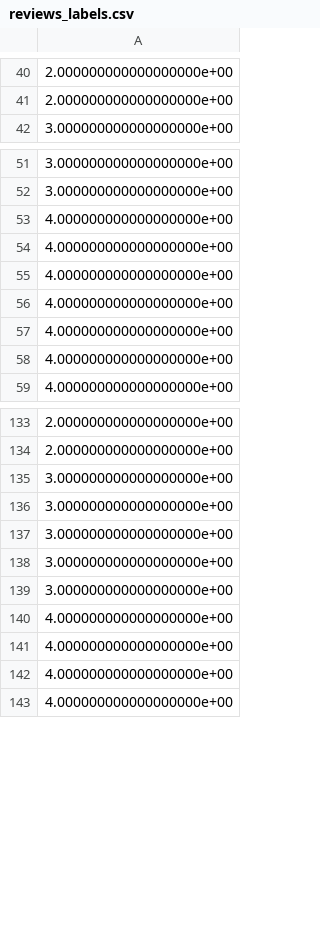
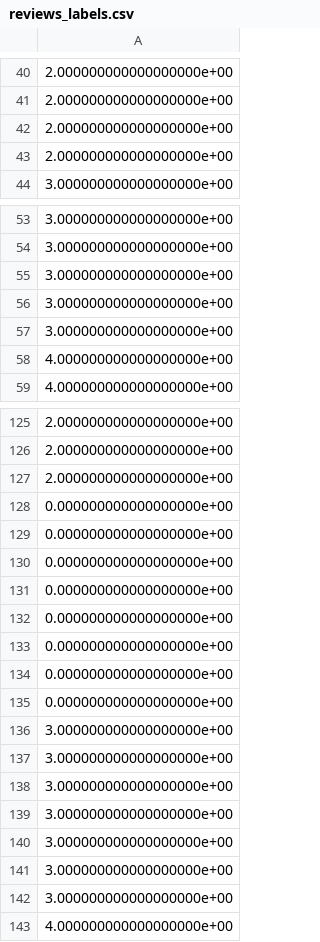
Before and after one commit to roy-hachnochi/ReviewerAttribution, a CSV file: code/results/reviewer_classification/reviews_labels.csv, drawn as a sheet; only a part is shown, gaps mark what is left out; removed rows and columns are numbered as before the commit, all else as after; the diff names each change by its address in the sheet, - before the commit and + after, or states it on an @@ line.

Commit message:
results - toy + reviews features

```diff
--- a/code/results/reviewer_classification/reviews_labels.csv
+++ b/code/results/reviewer_classification/reviews_labels.csv
+row 42: 2.000000000000000000e+00
+row 43: 2.000000000000000000e+00
-row 53: 4.000000000000000000e+00
-row 54: 4.000000000000000000e+00
-row 55: 4.000000000000000000e+00
-row 56: 4.000000000000000000e+00
-row 57: 4.000000000000000000e+00
+row 55: 3.000000000000000000e+00
+row 56: 3.000000000000000000e+00
+row 57: 3.000000000000000000e+00
+row 127: 2.000000000000000000e+00
-row 116: 0.000000000000000000e+00
+row 128: 0.000000000000000000e+00
-row 117: 0.000000000000000000e+00
+row 129: 0.000000000000000000e+00
-row 118: 0.000000000000000000e+00
+row 130: 0.000000000000000000e+00
-row 119: 0.000000000000000000e+00
+row 131: 0.000000000000000000e+00
-row 120: 0.000000000000000000e+00
+row 132: 0.000000000000000000e+00
-row 121: 0.000000000000000000e+00
+row 133: 0.000000000000000000e+00
-row 122: 0.000000000000000000e+00
+row 134: 0.000000000000000000e+00
-row 123: 0.000000000000000000e+00
+row 135: 0.000000000000000000e+00
-row 140: 4.000000000000000000e+00
-row 141: 4.000000000000000000e+00
-row 142: 4.000000000000000000e+00
+row 141: 3.000000000000000000e+00
+row 142: 3.000000000000000000e+00
```
Also changed, not shown: 5 other files.
